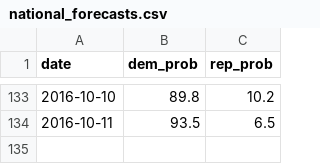
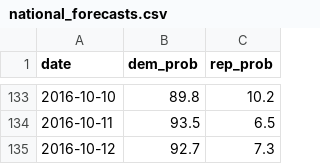
Before and after one commit to elliottevans/election-forecasts, a CSV file: forecasts/national_forecasts.csv, drawn as a sheet; only a part is shown, gaps mark what is left out; the diff names each change by its address in the sheet, - before the commit and + after, or states it on an @@ line.

```diff
--- a/forecasts/national_forecasts.csv
+++ b/forecasts/national_forecasts.csv
+row 135: 2016-10-12 | 92.7 | 7.3
```
Also changed, not shown: 11 other files.
